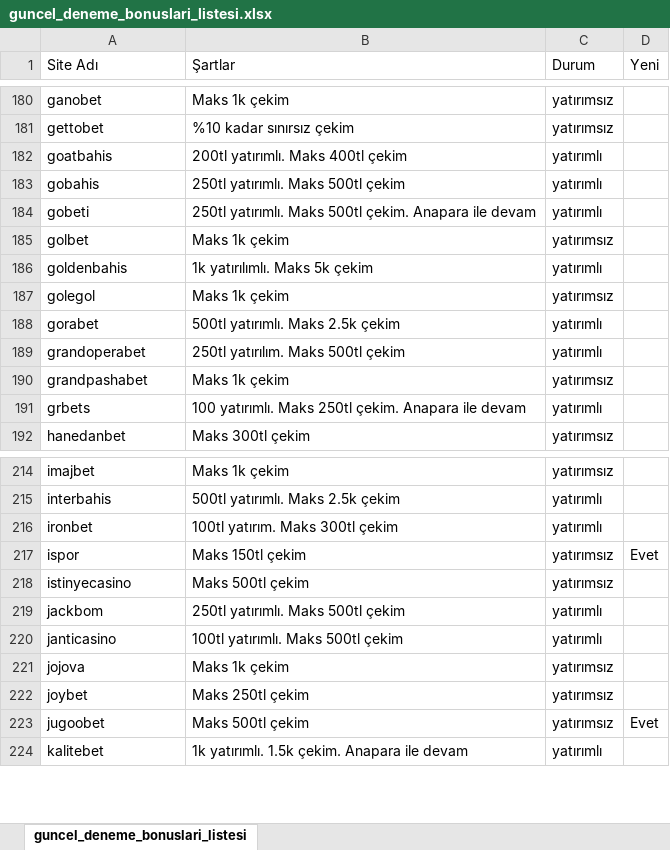
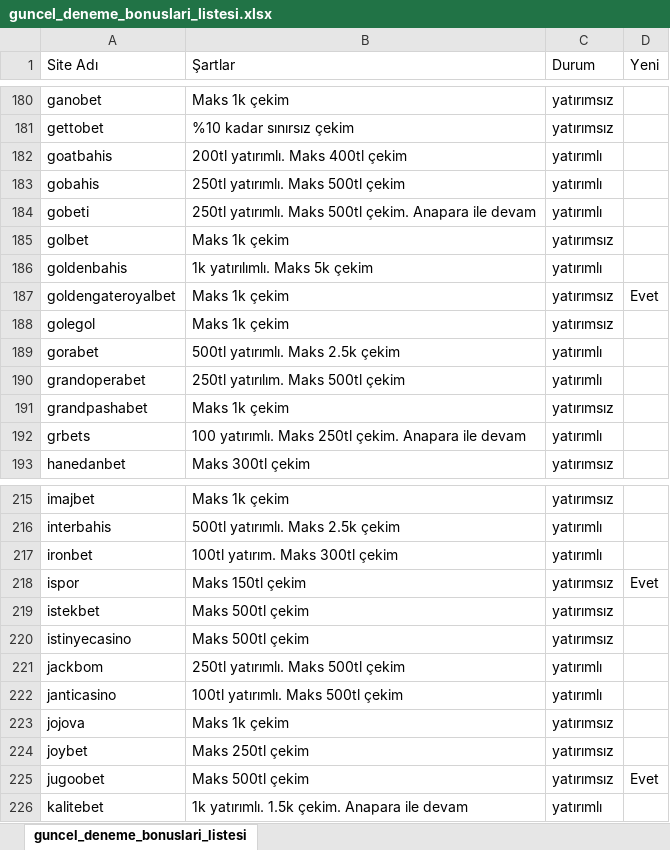
Before and after one commit to betoogle/betoogle_landing_page, an Excel workbook: assets/guncel_deneme_bonuslari_listesi.xlsx, sheet guncel_deneme_bonuslari_listesi, drawn as a sheet; only a part is shown, gaps mark what is left out; values as stored, in another font and other column widths than the file's, no borders; the diff names each change by its address in the sheet, - before the commit and + after, or states it on an @@ line.

```diff
--- a/assets/guncel_deneme_bonuslari_listesi.xlsx (sheet guncel_deneme_bonuslari_listesi)
+++ b/assets/guncel_deneme_bonuslari_listesi.xlsx (sheet guncel_deneme_bonuslari_listesi)
+row 187: goldengateroyalbet | Maks 1k çekim | yatırımsız | Evet
+row 219: istekbet | Maks 500tl çekim | yatırımsız
```
Also changed, not shown: 1 other file.
